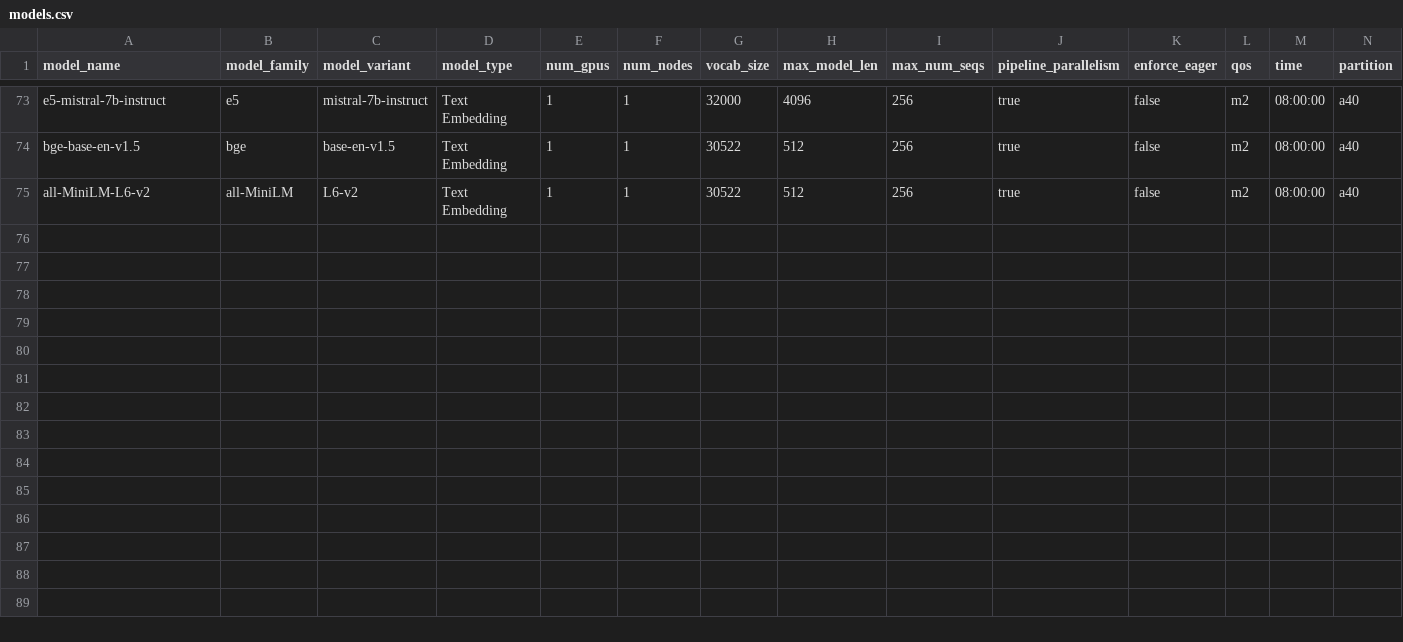
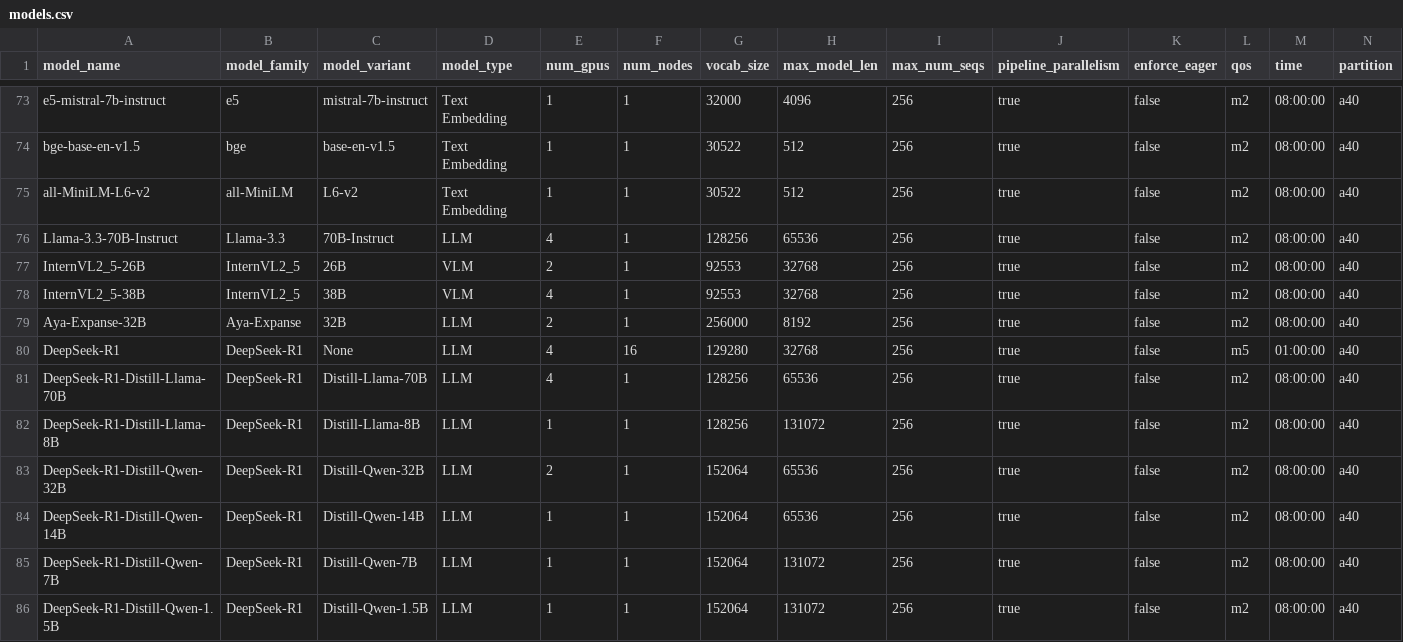
Before and after one commit to VectorInstitute/vector-inference, a CSV file: vec_inf/models/models.csv, drawn as a sheet; only a part is shown, gaps mark what is left out; rows hold the shown columns only; the diff names each change by its address in the sheet, - before the commit and + after, or states it on an @@ line.

Commit message:
Add DeepSeek R1 models, Llama 3.3, Aya-expanse, and InternVL2_5

```diff
--- a/vec_inf/models/models.csv
+++ b/vec_inf/models/models.csv
+row 76: Llama-3.3-70B-Instruct | Llama-3.3 | 70B-Instruct | LLM | 4 | 1 | 128256 | 65536 | 256 | true | false | m2 | 08:00:00 | a40
+row 77: InternVL2_5-26B | InternVL2_5 | 26B | VLM | 2 | 1 | 92553 | 32768 | 256 | true | false | m2 | 08:00:00 | a40
+row 78: InternVL2_5-38B | InternVL2_5 | 38B | VLM | 4 | 1 | 92553 | 32768 | 256 | true | false | m2 | 08:00:00 | a40
+row 79: Aya-Expanse-32B | Aya-Expanse | 32B | LLM | 2 | 1 | 256000 | 8192 | 256 | true | false | m2 | 08:00:00 | a40
+row 80: DeepSeek-R1 | DeepSeek-R1 | None | LLM | 4 | 16 | 129280 | 32768 | 256 | true | false | m5 | 01:00:00 | a40
+row 81: DeepSeek-R1-Distill-Llama-70B | DeepSeek-R1 | Distill-Llama-70B | LLM | 4 | 1 | 128256 | 65536 | 256 | true | false | m2 | 08:00:00 | a40
+row 82: DeepSeek-R1-Distill-Llama-8B | DeepSeek-R1 | Distill-Llama-8B | LLM | 1 | 1 | 128256 | 131072 | 256 | true | false | m2 | 08:00:00 | a40
+row 83: DeepSeek-R1-Distill-Qwen-32B | DeepSeek-R1 | Distill-Qwen-32B | LLM | 2 | 1 | 152064 | 65536 | 256 | true | false | m2 | 08:00:00 | a40
+row 84: DeepSeek-R1-Distill-Qwen-14B | DeepSeek-R1 | Distill-Qwen-14B | LLM | 1 | 1 | 152064 | 65536 | 256 | true | false | m2 | 08:00:00 | a40
+row 85: DeepSeek-R1-Distill-Qwen-7B | DeepSeek-R1 | Distill-Qwen-7B | LLM | 1 | 1 | 152064 | 131072 | 256 | true | false | m2 | 08:00:00 | a40
+row 86: DeepSeek-R1-Distill-Qwen-1.5B | DeepSeek-R1 | Distill-Qwen-1.5B | LLM | 1 | 1 | 152064 | 131072 | 256 | true | false | m2 | 08:00:00 | a40
```
Also changed, not shown: 2 other files.
